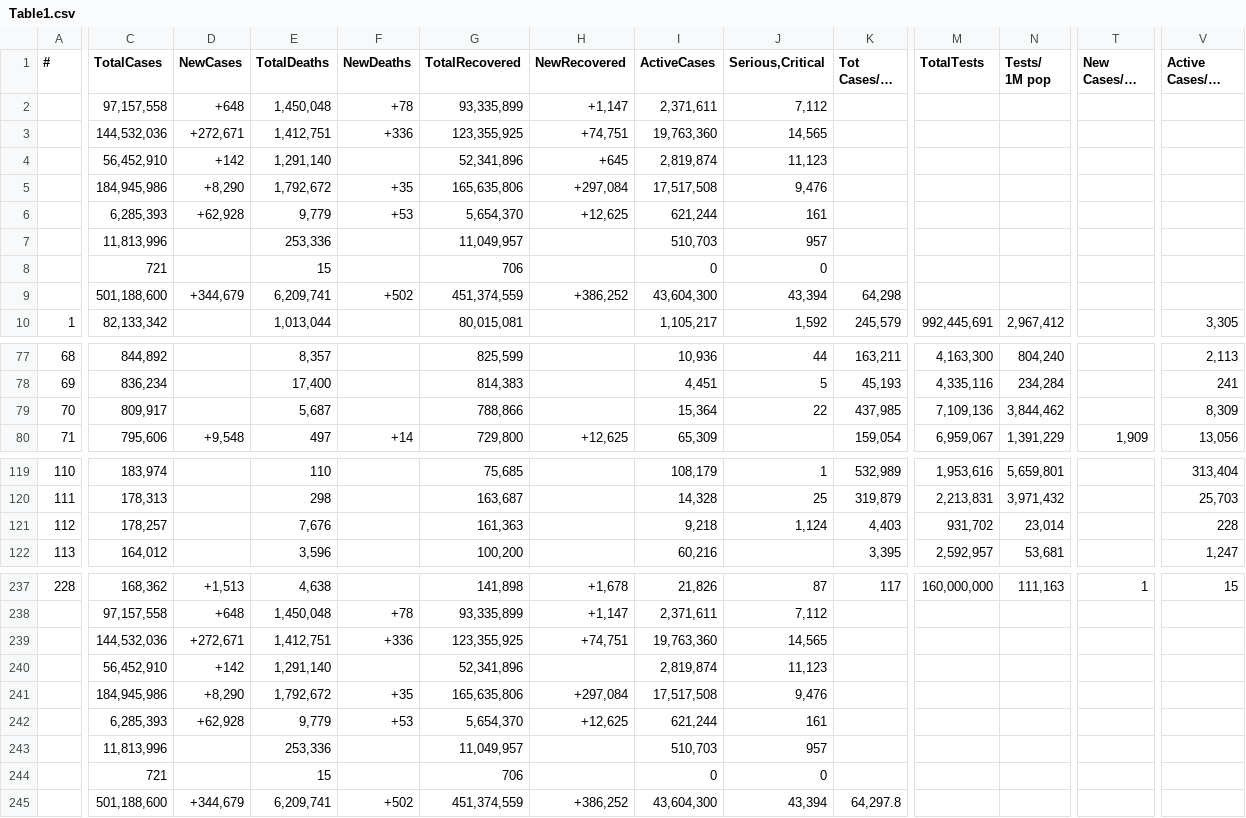
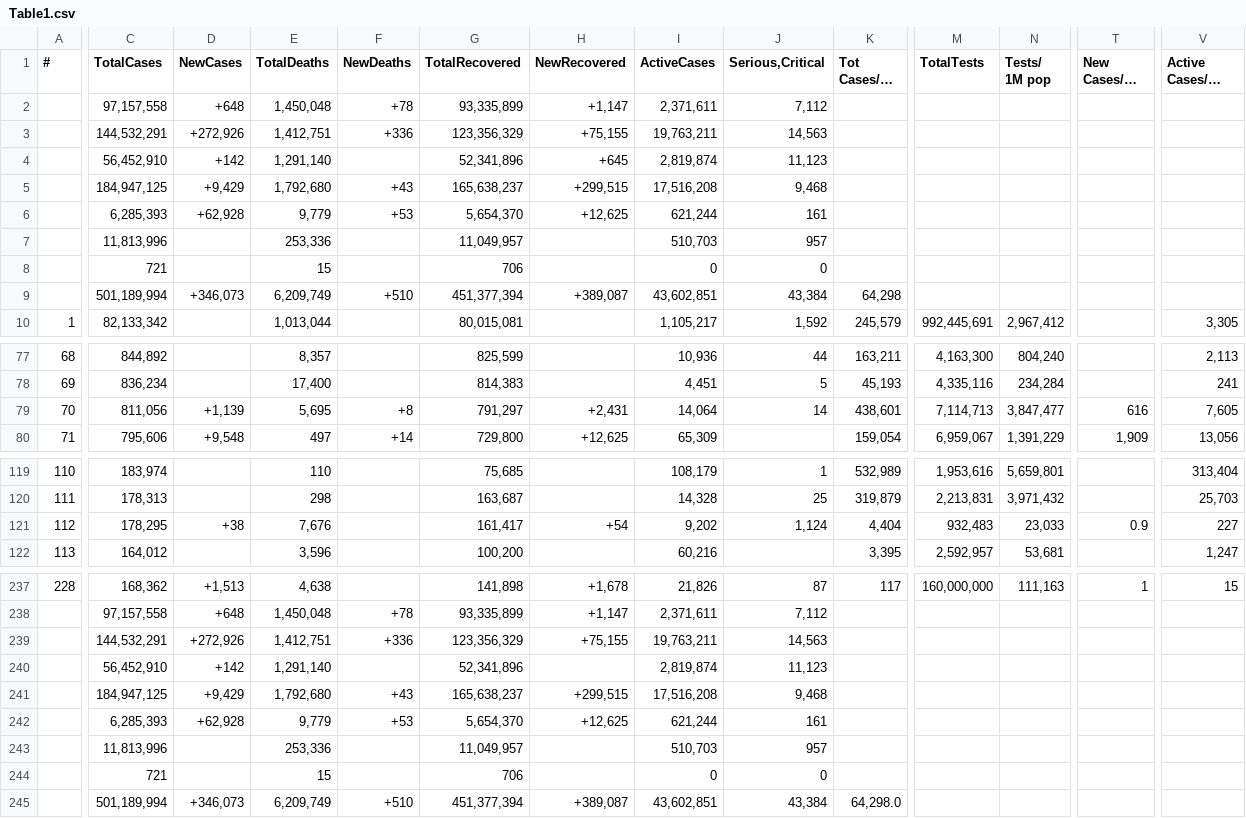
Before and after one commit to Covid-Data-API/Worldometer-Covid-Data-API, a CSV file: Table1.csv, drawn as a sheet; only a part is shown, gaps mark what is left out; long unchanged cells end in …; removed rows and columns are numbered as before the commit, all else as after; rows hold the shown columns only; the diff covers the shown part only; the diff names each change by its address in the sheet, - before the commit and + after, or states it on an @@ line.

Commit message:
auto commit

```diff
--- a/Table1.csv
+++ b/Table1.csv
-row 3:  | 144,532,036 | +272,671 | 1,412,751 | +336 | 123,355,925 | +74,751 | 19,763,360 | 14,565
+row 3:  | 144,532,291 | +272,926 | 1,412,751 | +336 | 123,356,329 | +75,155 | 19,763,211 | 14,563
-row 5:  | 184,945,986 | +8,290 | 1,792,672 | +35 | 165,635,806 | +297,084 | 17,517,508 | 9,476
+row 5:  | 184,947,125 | +9,429 | 1,792,680 | +43 | 165,638,237 | +299,515 | 17,516,208 | 9,468
-row 9:  | 501,188,600 | +344,679 | 6,209,741 | +502 | 451,374,559 | +386,252 | 43,604,300 | 43,394 | 64,298
+row 9:  | 501,189,994 | +346,073 | 6,209,749 | +510 | 451,377,394 | +389,087 | 43,602,851 | 43,384 | 64,298
-C79 (TotalCases): 809,917
+C79 (TotalCases): 811,056
-D79 (NewCases): (empty)
+D79 (NewCases): +1,139
-E79 (TotalDeaths): 5,687
+E79 (TotalDeaths): 5,695
-F79 (NewDeaths): (empty)
+F79 (NewDeaths): +8
-G79 (TotalRecovered): 788,866
+G79 (TotalRecovered): 791,297
-H79 (NewRecovered): (empty)
+H79 (NewRecovered): +2,431
-I79 (ActiveCases): 15,364
+I79 (ActiveCases): 14,064
-J79 (Serious,Critical): 22
+J79 (Serious,Critical): 14
-K79 (Tot Cases/1M pop): 437,985
+K79 (Tot Cases/1M pop): 438,601
-M79 (TotalTests): 7,109,136
+M79 (TotalTests): 7,114,713
-N79 (Tests/ 1M pop): 3,844,462
+N79 (Tests/ 1M pop): 3,847,477
-T79 (New Cases/1M pop): (empty)
+T79 (New Cases/1M pop): 616
-V79 (Active Cases/1M pop): 8,309
+V79 (Active Cases/1M pop): 7,605
-C121 (TotalCases): 178,257
+C121 (TotalCases): 178,295
-D121 (NewCases): (empty)
+D121 (NewCases): +38
-G121 (TotalRecovered): 161,363
+G121 (TotalRecovered): 161,417
-H121 (NewRecovered): (empty)
+H121 (NewRecovered): +54
-I121 (ActiveCases): 9,218
+I121 (ActiveCases): 9,202
-K121 (Tot Cases/1M pop): 4,403
+K121 (Tot Cases/1M pop): 4,404
-M121 (TotalTests): 931,702
+M121 (TotalTests): 932,483
-N121 (Tests/ 1M pop): 23,014
+N121 (Tests/ 1M pop): 23,033
-T121 (New Cases/1M pop): (empty)
+T121 (New Cases/1M pop): 0.9
-V121 (Active Cases/1M pop): 228
+V121 (Active Cases/1M pop): 227
-row 239:  | 144,532,036 | +272,671 | 1,412,751 | +336 | 123,355,925 | +74,751 | 19,763,360 | 14,565
+row 239:  | 144,532,291 | +272,926 | 1,412,751 | +336 | 123,356,329 | +75,155 | 19,763,211 | 14,563
-row 241:  | 184,945,986 | +8,290 | 1,792,672 | +35 | 165,635,806 | +297,084 | 17,517,508 | 9,476
+row 241:  | 184,947,125 | +9,429 | 1,792,680 | +43 | 165,638,237 | +299,515 | 17,516,208 | 9,468
-row 245:  | 501,188,600 | +344,679 | 6,209,741 | +502 | 451,374,559 | +386,252 | 43,604,300 | 43,394 | 64,297.8
+row 245:  | 501,189,994 | +346,073 | 6,209,749 | +510 | 451,377,394 | +389,087 | 43,602,851 | 43,384 | 64,298.0
```
Also changed, not shown: 11 edited cells elsewhere in this file.
